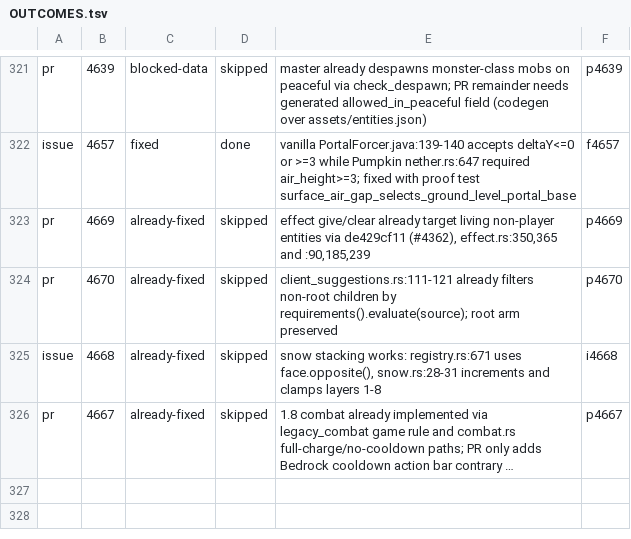
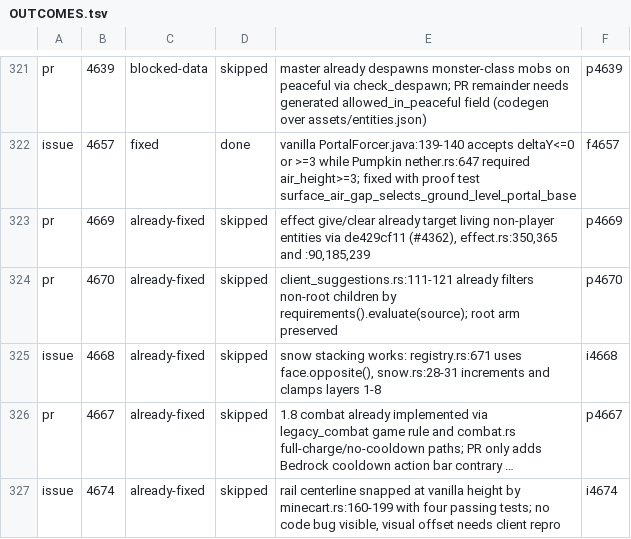
Before and after one commit to ArkFlame/Kabocha, a TSV file: docs/OUTCOMES.tsv, drawn as a sheet; only a part is shown, gaps mark what is left out; long unchanged cells end in …; the diff names each change by its address in the sheet, - before the commit and + after, or states it on an @@ line.

```diff
--- a/docs/OUTCOMES.tsv
+++ b/docs/OUTCOMES.tsv
+row 327: issue | 4674 | already-fixed | skipped | rail centerline snapped at vanilla height by minecart.rs:160-199 with four passing tests; no code bug visible, visual offset needs client repro | i4674
```
Also changed, not shown: docs/LEDGER.tsv, 1 other file.
